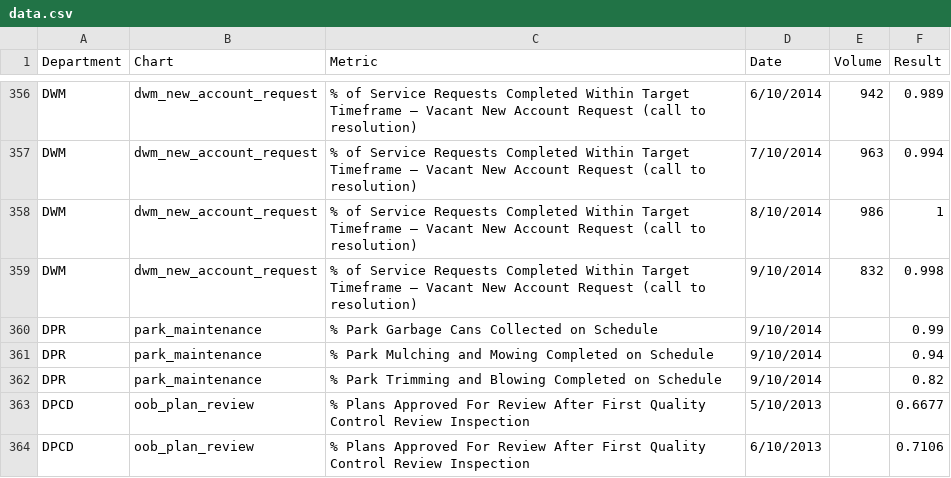
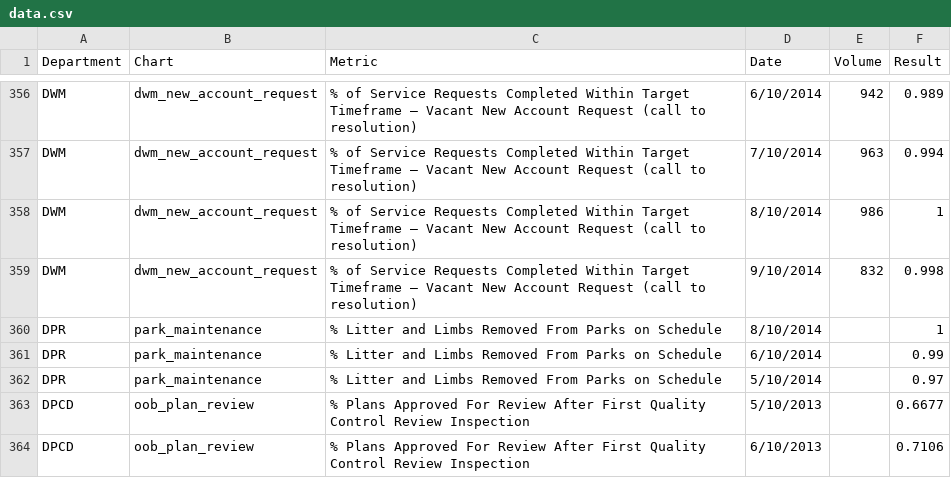
Before and after one commit to foratlanta/foratlanta.github.io, a CSV file: data/data.csv, drawn as a sheet; only a part is shown, gaps mark what is left out; the diff covers the shown part only.

Commit message:
Added parks data

```diff
--- a/data/data.csv
+++ b/data/data.csv
@@ -359,5 +359,5 @@ DWM,dwm_new_account_request,% of Service Requests Completed Within Target Timefr
 DWM,dwm_new_account_request,% of Service Requests Completed Within Target Timeframe – Vacant New Account Request (call to resolution),9/10/2014,832,0.998
-DPR,park_maintenance,% Park Garbage Cans Collected on Schedule,9/10/2014,,0.99
-DPR,park_maintenance,% Park Mulching and Mowing Completed on Schedule,9/10/2014,,0.94
-DPR,park_maintenance,% Park Trimming and Blowing Completed on Schedule,9/10/2014,,0.82
+DPR,park_maintenance,% Litter and Limbs Removed From Parks on Schedule,8/10/2014,,1
+DPR,park_maintenance,% Litter and Limbs Removed From Parks on Schedule,6/10/2014,,0.99
+DPR,park_maintenance,% Litter and Limbs Removed From Parks on Schedule,5/10/2014,,0.97
 DPCD,oob_plan_review,% Plans Approved For Review After First Quality Control Review Inspection,5/10/2013,,0.6677
```
Also changed, not shown: 28 added rows elsewhere in this file, 1 other file.
